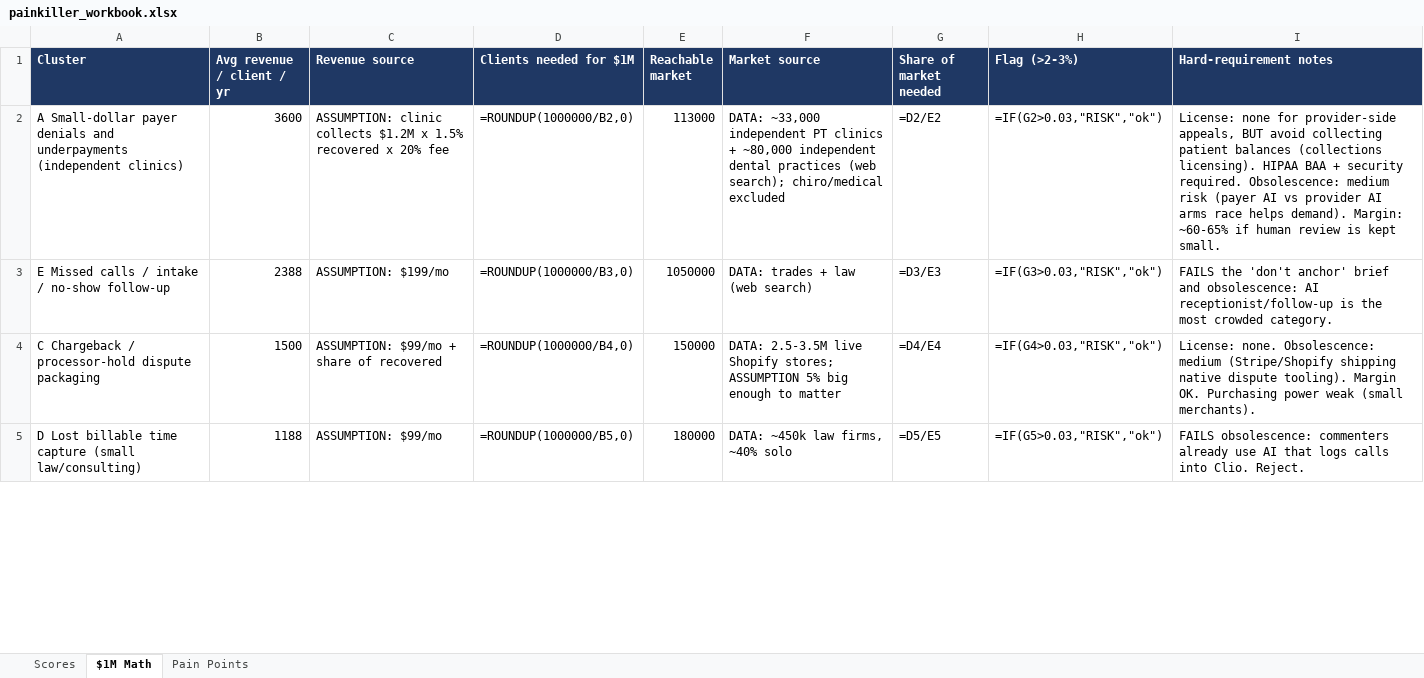
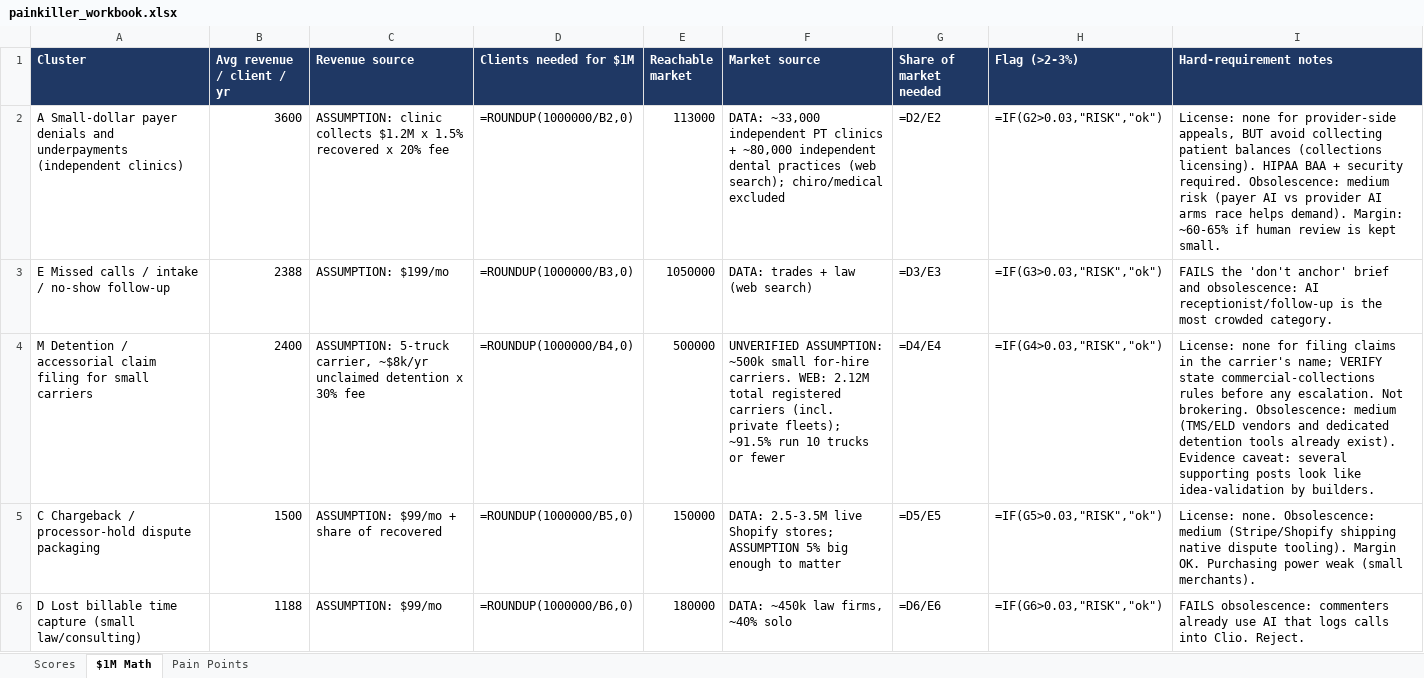
Before and after one commit to klc94/Painkiller, an Excel workbook: painkiller_workbook.xlsx, sheet $1M Math, drawn as a sheet; only a part is shown; values as stored, in another font and other column widths than the file's, no borders; formulas without a stored value are shown as written; addresses are those after the commit; the diff covers the shown part only; the diff names each change by its address in the sheet, - before the commit and + after, or states it on an @@ line.

```diff
--- a/painkiller_workbook.xlsx (sheet $1M Math)
+++ b/painkiller_workbook.xlsx (sheet $1M Math)
+row 4: M Detention / accessorial claim filing for small carriers | 2400 | ASSUMPTION: 5-truck carrier, ~$8k/yr unclaimed detention x 30% fee | =ROUNDUP(1000000/B4,0) | 500000 | UNVERIFIED ASSUMPTION: ~500k small for-hire carriers. WEB: 2.12M total registered carriers (incl. private fleets); ~91.5% run 10 trucks or fewer | =D4/E4 | =IF(G4>0.03,"RISK","ok") | License: none for filing claims in the carrier's name; VERIFY state commercial-collections rules before any escalation. Not brokering. Obsolescence: medium (TMS/ELD vendors and dedicated detention tools already exist). Evidence caveat: several supporting posts look like idea-validation by builders.
-D5 (Clients needed for $1M): =ROUNDUP(1000000/B4,0)
+D5 (Clients needed for $1M): =ROUNDUP(1000000/B5,0)
-G5 (Share of market needed): =D4/E4
+G5 (Share of market needed): =D5/E5
-H5 (Flag (>2-3%)): =IF(G4>0.03,"RISK","ok")
+H5 (Flag (>2-3%)): =IF(G5>0.03,"RISK","ok")
-D6 (Clients needed for $1M): =ROUNDUP(1000000/B5,0)
+D6 (Clients needed for $1M): =ROUNDUP(1000000/B6,0)
-G6 (Share of market needed): =D5/E5
+G6 (Share of market needed): =D6/E6
-H6 (Flag (>2-3%)): =IF(G5>0.03,"RISK","ok")
+H6 (Flag (>2-3%)): =IF(G6>0.03,"RISK","ok")
```
Also changed, not shown: 1 added row and 24 edited cells elsewhere in this sheet, sheet Pain Points, sheet Scores, 18 other files.
